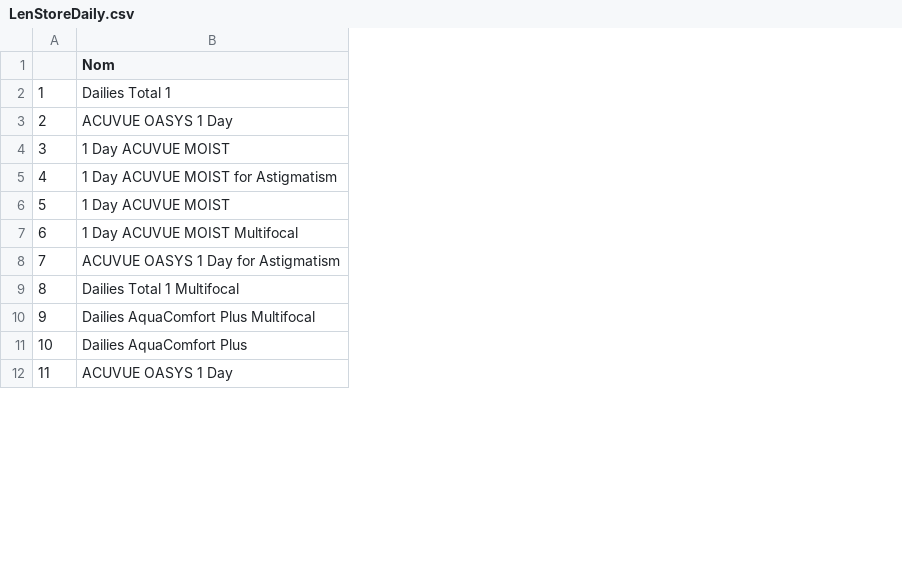
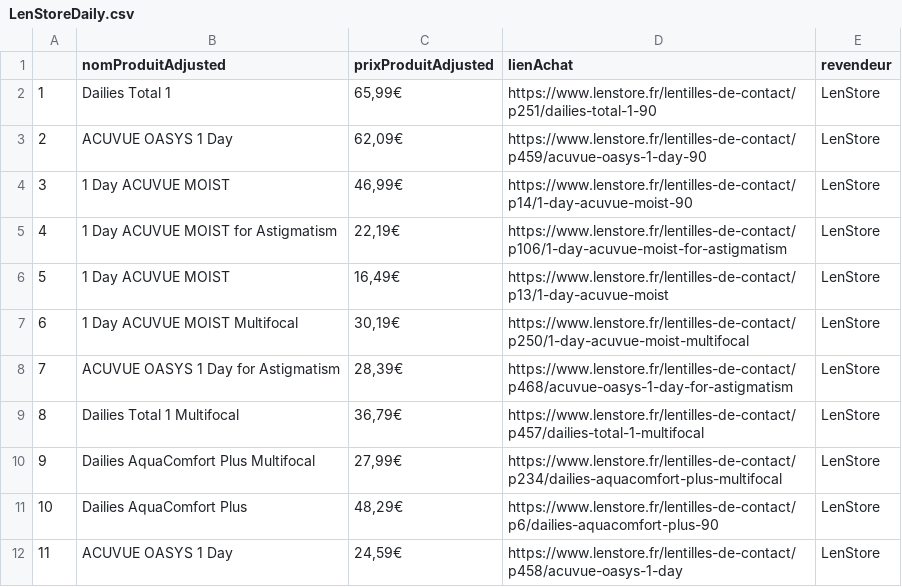
Before and after one commit to franklinliot/lenti, a CSV file: csv/LenStoreDaily.csv, drawn as a sheet; only a part is shown; the diff names each change by its address in the sheet, - before the commit and + after, or states it on an @@ line.

```diff
--- a/csv/LenStoreDaily.csv
+++ b/csv/LenStoreDaily.csv
+column C (prixProduitAdjusted), rows 2-12: 65,99€ | 62,09€ | 46,99€ | 22,19€ | 16,49€ | 30,19€ | 28,39€ | 36,79€ | 27,99€ | 48,29€ | 24,59€
+column D (lienAchat), rows 2-12: https://www.lenstore.fr/lentilles-de-contact/p251/dailies-total-1-90 | https://www.lenstore.fr/lentilles-de-contact/p459/acuvue-oasys-1-day-90 | https://www.lenstore.fr/lentilles-de-contact/p14/1-day-acuvue-moist-90 | https://www.lenstore.fr/lentilles-de-contact/p106/1-day-acuvue-moist-for-astigmatism | https://www.lenstore.fr/lentilles-de-contact/p13/1-day-acuvue-moist | https://www.lenstore.fr/lentilles-de-contact/p250/1-day-acuvue-moist-multifocal | https://www.lenstore.fr/lentilles-de-contact/p468/acuvue-oasys-1-day-for-astigmatism | https://www.lenstore.fr/lentilles-de-contact/p457/dailies-total-1-multifocal | https://www.lenstore.fr/lentilles-de-contact/p234/dailies-aquacomfort-plus-multifocal | https://www.lenstore.fr/lentilles-de-contact/p6/dailies-aquacomfort-plus-90 | https://www.lenstore.fr/lentilles-de-contact/p458/acuvue-oasys-1-day
+column E (revendeur), rows 2-12: all LenStore
-B1: Nom
+B1: nomProduitAdjusted
```
Also changed, not shown: csv/LentillesMoinsCheresDaily.csv, csv/MalentilleDaily.csv, 8 other files.
